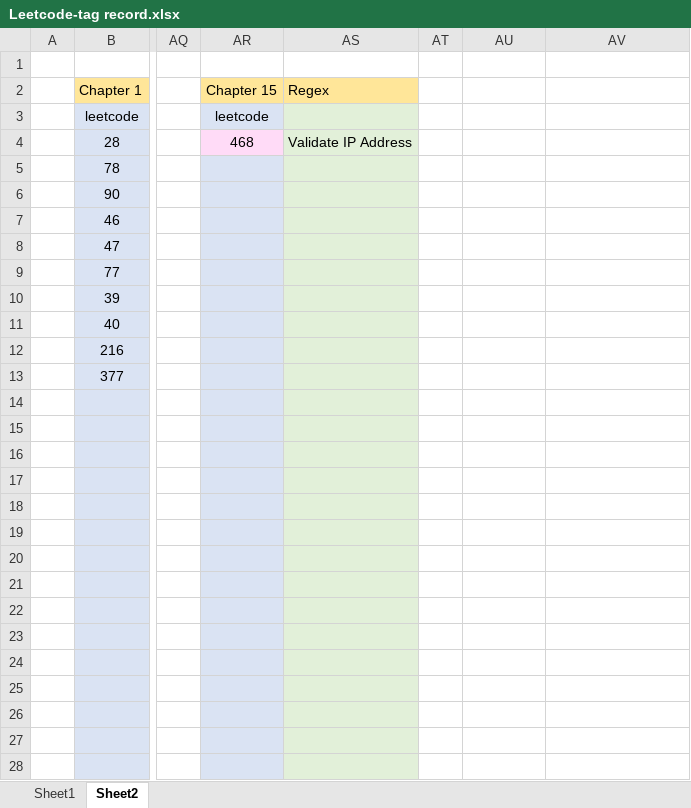
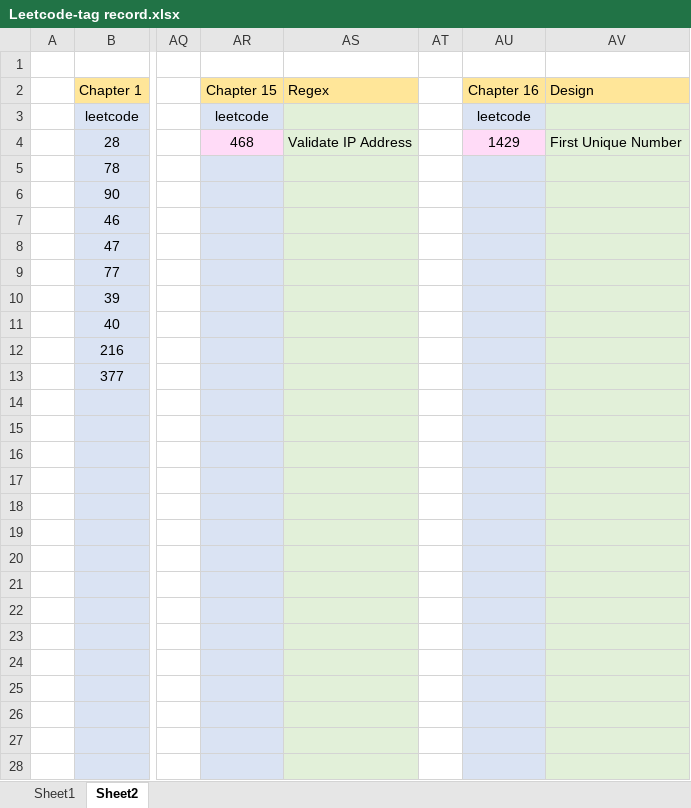
Before and after one commit to jasonchu237/mission-impossible, an Excel workbook: Leetcode-tag record.xlsx, sheet Sheet2, drawn as a sheet; only a part is shown, gaps mark what is left out; values as stored, in another font and other column widths than the file's, no borders; the diff covers the shown part only; the diff names each change by its address in the sheet, - before the commit and + after, or states it on an @@ line.

Commit message:
Leetcode 1429 added

```diff
--- a/Leetcode-tag record.xlsx (sheet Sheet2)
+++ b/Leetcode-tag record.xlsx (sheet Sheet2)
-AU2: (empty)
+AU2: Chapter 16
-AU2:AV2 fill: none
+AU2:AV2 fill: #FFE699
-AV2: (empty)
+AV2: Design
-AU3 (Chapter 16): (empty)
+AU3 (Chapter 16): leetcode
-AU3 fill: none
+AU3 fill: #DAE3F3
-AV3:AV28 fill: none
+AV3:AV28 fill: #E2F0D9
-AU4 (Chapter 16): (empty)
+AU4 (Chapter 16): 1429
-AU4 fill: none
+AU4 fill: #FFDBF7
-AV4 (Design): (empty)
+AV4 (Design): First Unique Number
-AU5:AU28 fill: none
+AU5:AU28 fill: #DAE3F3
```
Also changed, not shown: cell formats elsewhere in this sheet, 4 other files.
